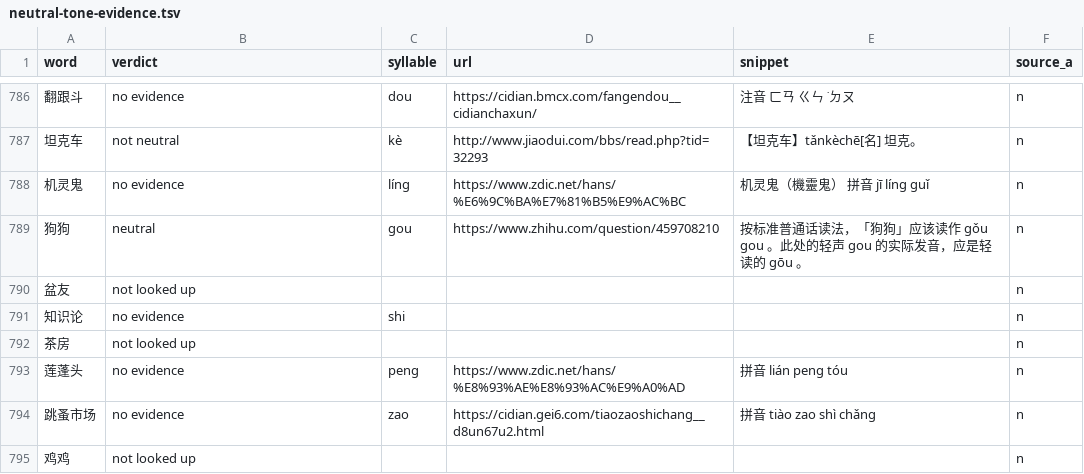
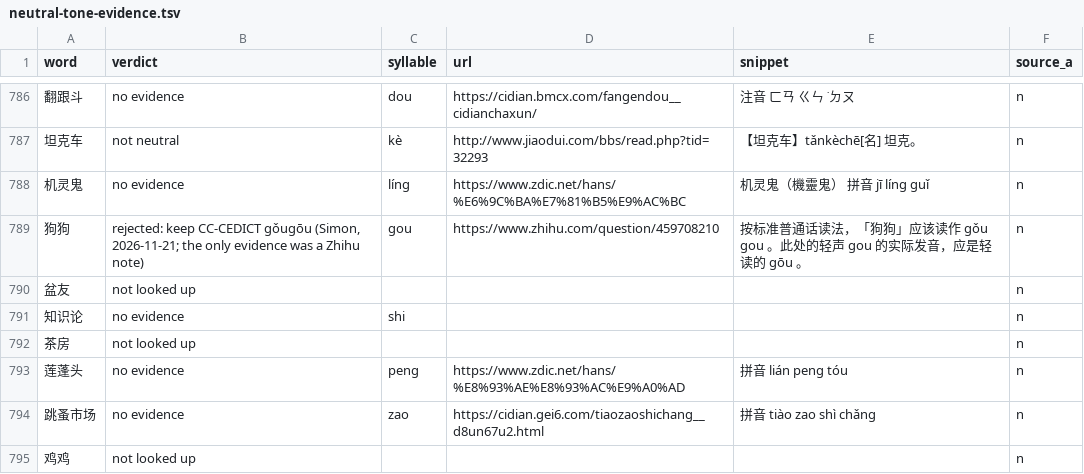
Before and after one commit to scartoon/koreader-chinese-helper, a TSV file: docs/neutral-tone-evidence.tsv, drawn as a sheet; only a part is shown, gaps mark what is left out.

```diff
--- a/docs/neutral-tone-evidence.tsv
+++ b/docs/neutral-tone-evidence.tsv
@@ -788,3 +788,3 @@ word	verdict	syllable	url	snippet	source_a
 机灵鬼	no evidence	líng	https://www.zdic.net/hans/%E6%9C%BA%E7%81%B5%E9%AC%BC	机灵鬼（機靈鬼） 拼音 jī líng guǐ	n
-狗狗	neutral	gou	https://www.zhihu.com/question/459708210	按标准普通话读法，「狗狗」应该读作 gǒu gou 。此处的轻声 gou 的实际发音，应是轻读的 gōu 。	n
+狗狗	rejected: keep CC-CEDICT gǒugōu (Simon, 2026-11-21; the only evidence was a Zhihu note)	gou	https://www.zhihu.com/question/459708210	按标准普通话读法，「狗狗」应该读作 gǒu gou 。此处的轻声 gou 的实际发音，应是轻读的 gōu 。	n
 盆友	not looked up				n
```
Also changed, not shown: data/neutral_tone_overrides.tsv, 4 other files.
